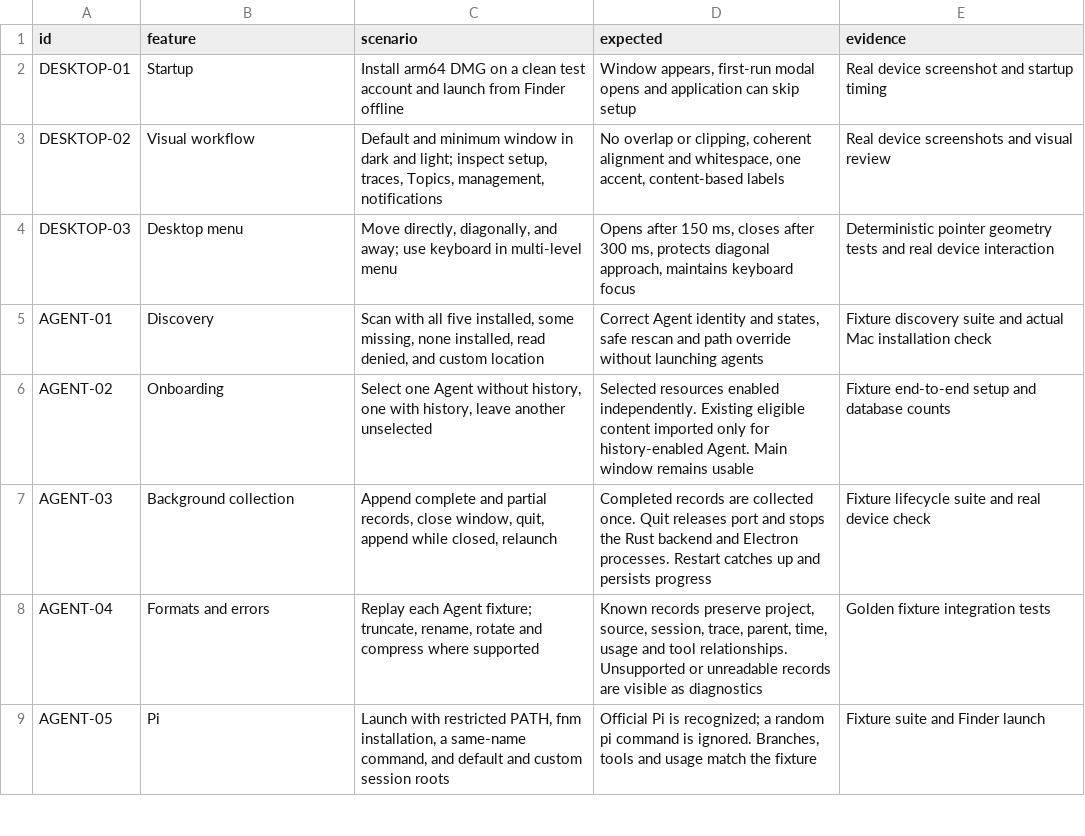
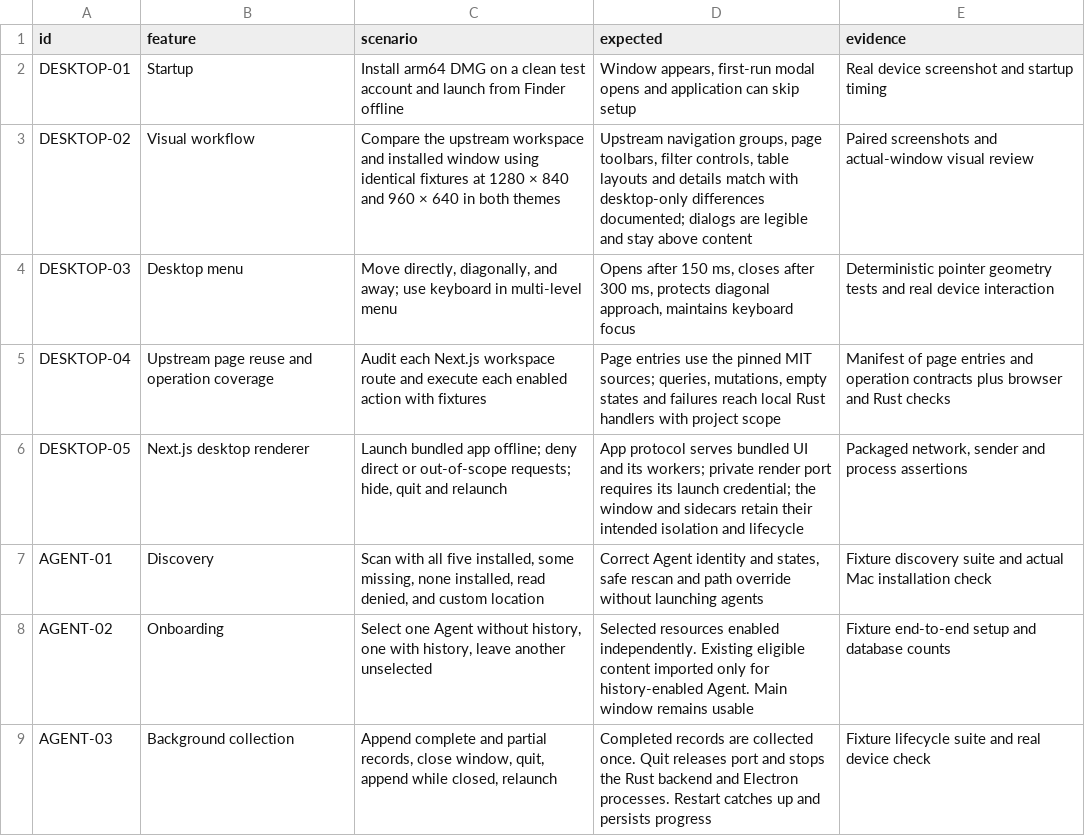
Before and after one commit to ulinwang/Confuse-Zero, a TSV file: docs/acceptance.tsv, drawn as a sheet; only a part is shown; the shorter side is filled out with more unchanged rows.

Commit message:
Define acceptance for the upstream Next.js workspace (#11)
Co-authored-by: ulinwang <ulinwang@qq.com>

```diff
--- a/docs/acceptance.tsv
+++ b/docs/acceptance.tsv
@@ -2,4 +2,6 @@ id	feature	scenario	expected	evidence
 DESKTOP-01	Startup	Install arm64 DMG on a clean test account and launch from Finder offline	Window appears, first-run modal opens and application can skip setup	Real device screenshot and startup timing
-DESKTOP-02	Visual workflow	Default and minimum window in dark and light; inspect setup, traces, Topics, management, notifications	No overlap or clipping, coherent alignment and whitespace, one accent, content-based labels	Real device screenshots and visual review
+DESKTOP-02	Visual workflow	Compare the upstream workspace and installed window using identical fixtures at 1280 × 840 and 960 × 640 in both themes	Upstream navigation groups, page toolbars, filter controls, table layouts and details match with desktop-only differences documented; dialogs are legible and stay above content	Paired screenshots and actual-window visual review
 DESKTOP-03	Desktop menu	Move directly, diagonally, and away; use keyboard in multi-level menu	Opens after 150 ms, closes after 300 ms, protects diagonal approach, maintains keyboard focus	Deterministic pointer geometry tests and real device interaction
+DESKTOP-04	Upstream page reuse and operation coverage	Audit each Next.js workspace route and execute each enabled action with fixtures	Page entries use the pinned MIT sources; queries, mutations, empty states and failures reach local Rust handlers with project scope	Manifest of page entries and operation contracts plus browser and Rust checks
+DESKTOP-05	Next.js desktop renderer	Launch bundled app offline; deny direct or out-of-scope requests; hide, quit and relaunch	App protocol serves bundled UI and its workers; private render port requires its launch credential; the window and sidecars retain their intended isolation and lifecycle	Packaged network, sender and process assertions
 AGENT-01	Discovery	Scan with all five installed, some missing, none installed, read denied, and custom location	Correct Agent identity and states, safe rescan and path override without launching agents	Fixture discovery suite and actual Mac installation check
```
Also changed, not shown: 1 other file.
